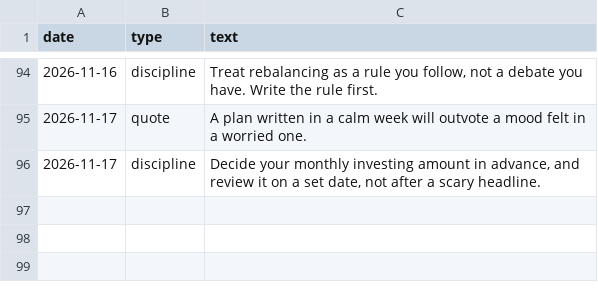
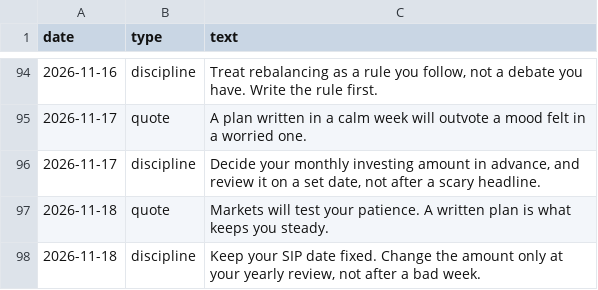
Before and after one commit to darshildshah211/dds-posters, a CSV file: stories/log.csv, drawn as a sheet; only a part is shown, gaps mark what is left out; the diff names each change by its address in the sheet, - before the commit and + after, or states it on an @@ line.

```diff
--- a/stories/log.csv
+++ b/stories/log.csv
+row 97: 2026-11-18 | quote | Markets will test your patience. A written plan is what keeps you steady.
+row 98: 2026-11-18 | discipline | Keep your SIP date fixed. Change the amount only at your yearly review, not after a bad week.
```
Also changed, not shown: 6 other files.
